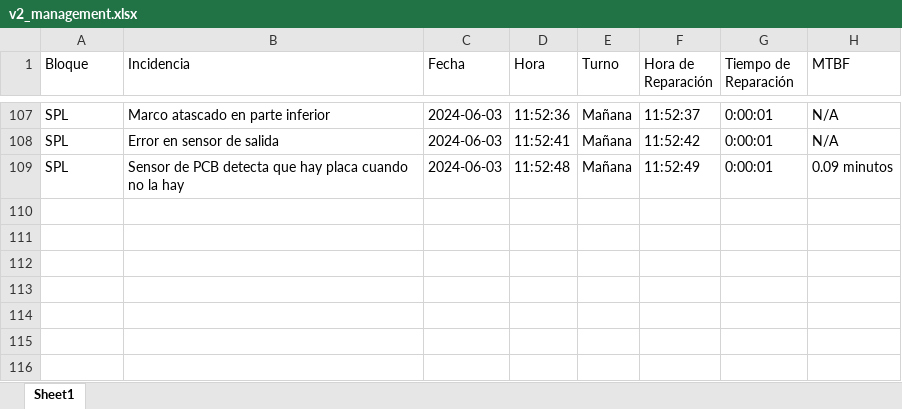
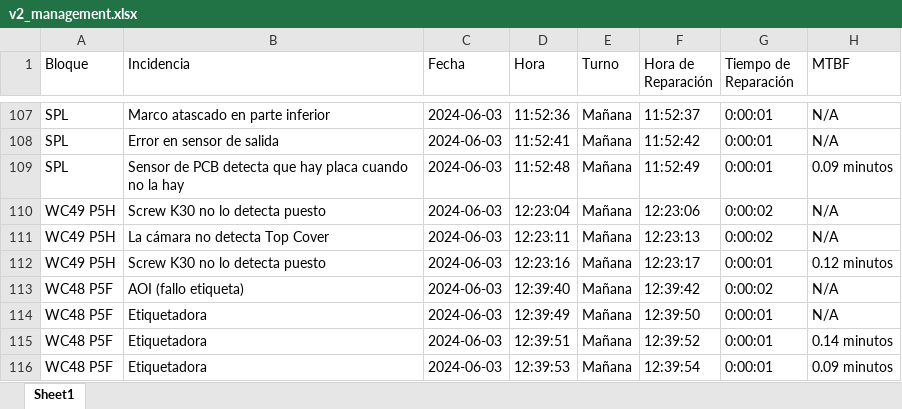
Before and after one commit to guillem-edo/ticket_management__launcher, an Excel workbook: beta_version/excel_files/v2_management.xlsx, sheet Sheet1, drawn as a sheet; only a part is shown, gaps mark what is left out; values as stored, in another font and other column widths than the file's, no borders; the diff names each change by its address in the sheet, - before the commit and + after, or states it on an @@ line.

```diff
--- a/beta_version/excel_files/v2_management.xlsx (sheet Sheet1)
+++ b/beta_version/excel_files/v2_management.xlsx (sheet Sheet1)
+row 110: WC49 P5H | Screw K30 no lo detecta puesto | 2024-06-03 | 12:23:04 | Mañana | 12:23:06 | 0:00:02 | N/A
+row 111: WC49 P5H | La cámara no detecta Top Cover | 2024-06-03 | 12:23:11 | Mañana | 12:23:13 | 0:00:02 | N/A
+row 112: WC49 P5H | Screw K30 no lo detecta puesto | 2024-06-03 | 12:23:16 | Mañana | 12:23:17 | 0:00:01 | 0.12 minutos
+row 113: WC48 P5F | AOI (fallo etiqueta) | 2024-06-03 | 12:39:40 | Mañana | 12:39:42 | 0:00:02 | N/A
+row 114: WC48 P5F | Etiquetadora | 2024-06-03 | 12:39:49 | Mañana | 12:39:50 | 0:00:01 | N/A
+row 115: WC48 P5F | Etiquetadora | 2024-06-03 | 12:39:51 | Mañana | 12:39:52 | 0:00:01 | 0.14 minutos
+row 116: WC48 P5F | Etiquetadora | 2024-06-03 | 12:39:53 | Mañana | 12:39:54 | 0:00:01 | 0.09 minutos
```
Also changed, not shown: 4 other files.
